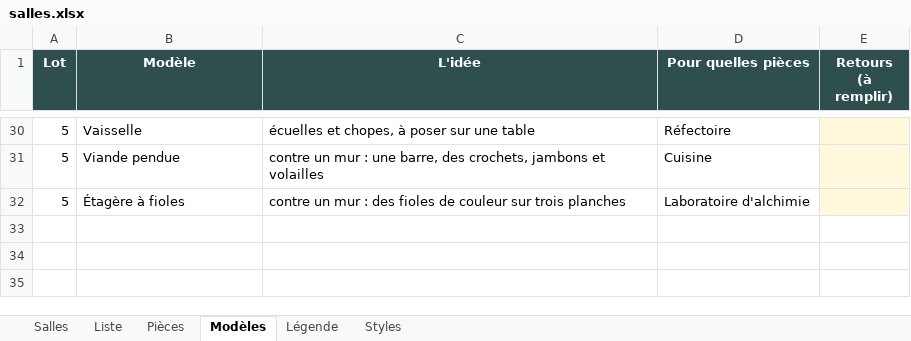
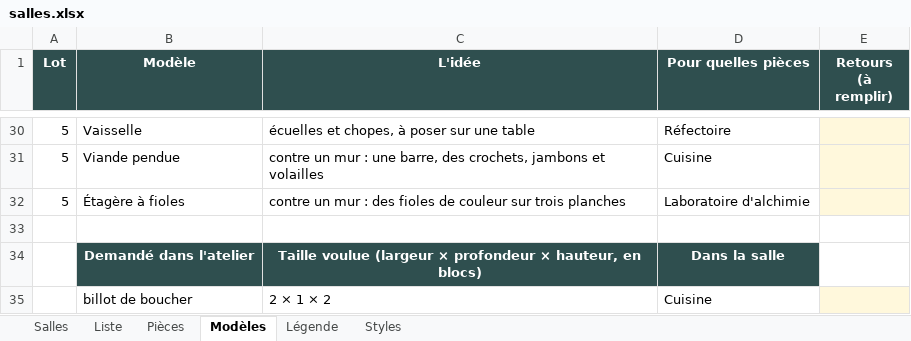
Before and after one commit to florent-le-maire/Icebreaker-veloren, an Excel workbook: docs/icebreaker/salles.xlsx, sheet Modèles, drawn as a sheet; only a part is shown, gaps mark what is left out; values as stored, in another font and other column widths than the file's, no borders; the diff names each change by its address in the sheet, - before the commit and + after, or states it on an @@ line.

```diff
--- a/docs/icebreaker/salles.xlsx (sheet Modèles)
+++ b/docs/icebreaker/salles.xlsx (sheet Modèles)
+row 33: (empty)
+row 34:  | Demandé dans l'atelier | Taille voulue (largeur × profondeur × hauteur, en blocs) | Dans la salle
+row 35:  | billot de boucher | 2 × 1 × 2 | Cuisine
```
Also changed, not shown: sheet Salles, 2 other files.
